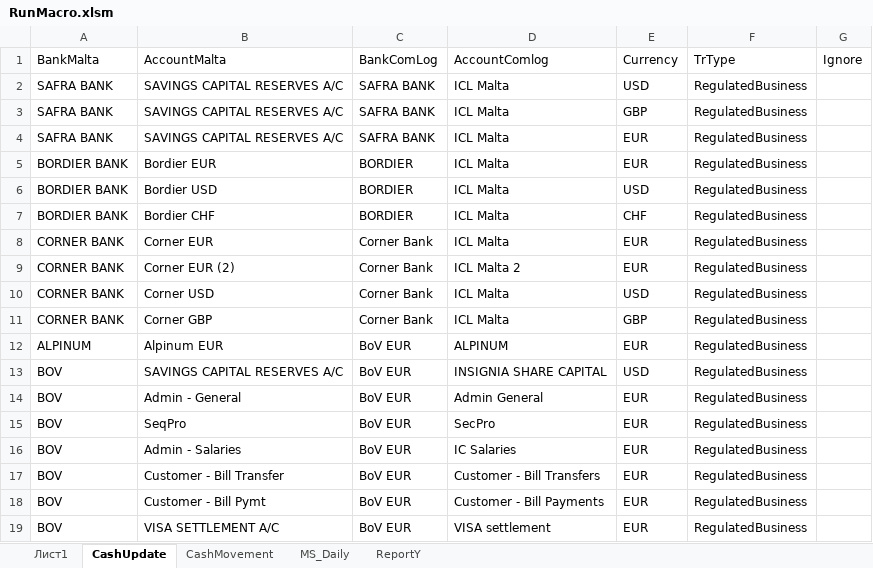
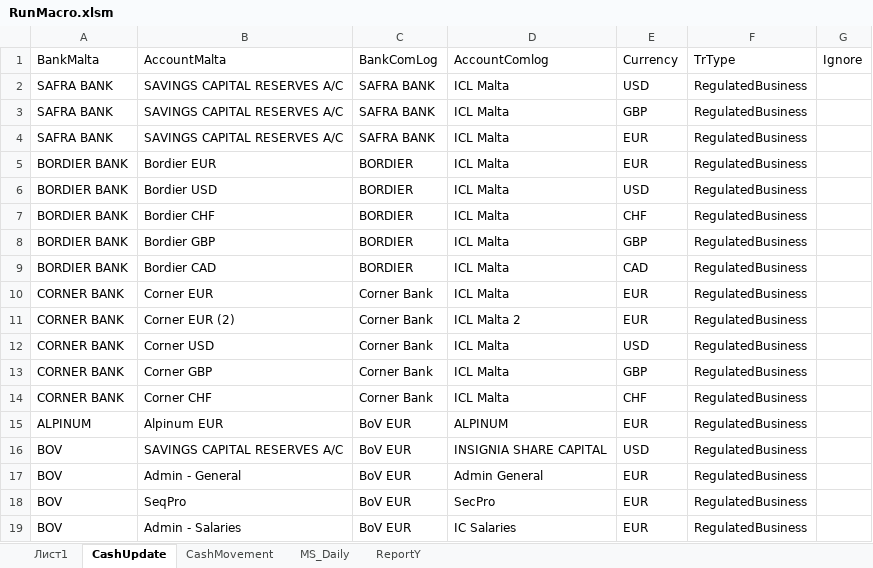
Before and after one commit to try1975/Comlog, an Excel workbook: ComLog.WinForms/Macro/RunMacro.xlsm, sheet CashUpdate, drawn as a sheet; only a part is shown; the shorter side is filled out with more unchanged rows; values as stored, in another font and other column widths than the file's, no borders; table styles not drawn; the diff names each change by its address in the sheet, - before the commit and + after, or states it on an @@ line.

```diff
--- a/ComLog.WinForms/Macro/RunMacro.xlsm (sheet CashUpdate)
+++ b/ComLog.WinForms/Macro/RunMacro.xlsm (sheet CashUpdate)
+row 8: BORDIER BANK | Bordier GBP | BORDIER | ICL Malta | GBP | RegulatedBusiness
+row 9: BORDIER BANK | Bordier CAD | BORDIER | ICL Malta | CAD | RegulatedBusiness
+row 14: CORNER BANK | Corner CHF | Corner Bank | ICL Malta | CHF | RegulatedBusiness
```
Also changed, not shown: charts or pictures, 2 other files.
